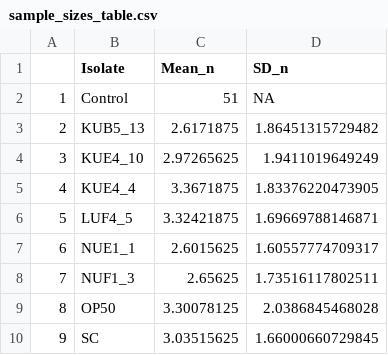
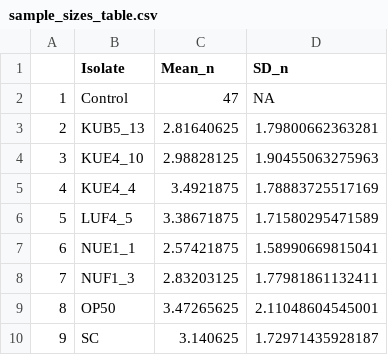
Before and after one commit to samawelch/MScProject, a CSV file: Scripts/Results/Final_Pipeline/sample_sizes_table.csv, drawn as a sheet.

```diff
--- a/Scripts/Results/Final_Pipeline/sample_sizes_table.csv
+++ b/Scripts/Results/Final_Pipeline/sample_sizes_table.csv
@@ -1,10 +1,10 @@
 "","Isolate","Mean_n","SD_n"
-"1","Control",51,NA
-"2","KUB5_13",2.6171875,1.86451315729482
-"3","KUE4_10",2.97265625,1.9411019649249
-"4","KUE4_4",3.3671875,1.83376220473905
-"5","LUF4_5",3.32421875,1.69669788146871
-"6","NUE1_1",2.6015625,1.60557774709317
-"7","NUF1_3",2.65625,1.73516117802511
-"8","OP50",3.30078125,2.0386845468028
-"9","SC",3.03515625,1.66000660729845
+"1","Control",47,NA
+"2","KUB5_13",2.81640625,1.79800662363281
+"3","KUE4_10",2.98828125,1.90455063275963
+"4","KUE4_4",3.4921875,1.78883725517169
+"5","LUF4_5",3.38671875,1.71580295471589
+"6","NUE1_1",2.57421875,1.58990669815041
+"7","NUF1_3",2.83203125,1.77981861132411
+"8","OP50",3.47265625,2.11048604545001
+"9","SC",3.140625,1.72971435928187
```
Also changed, not shown: 17 other files.
